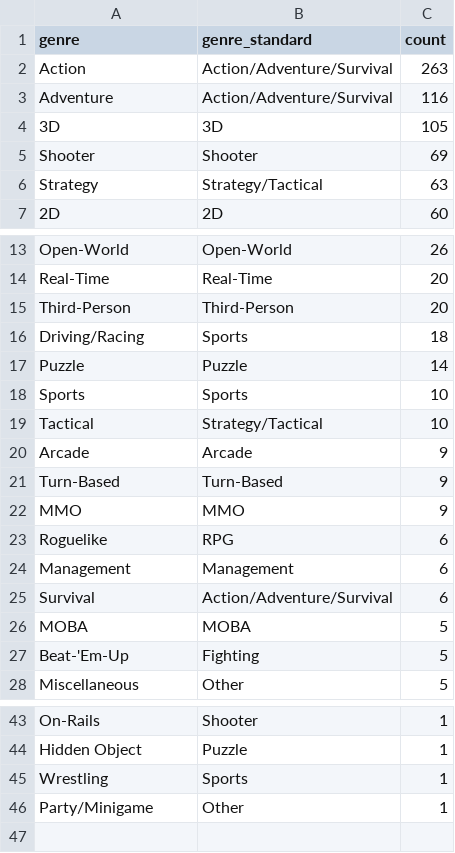
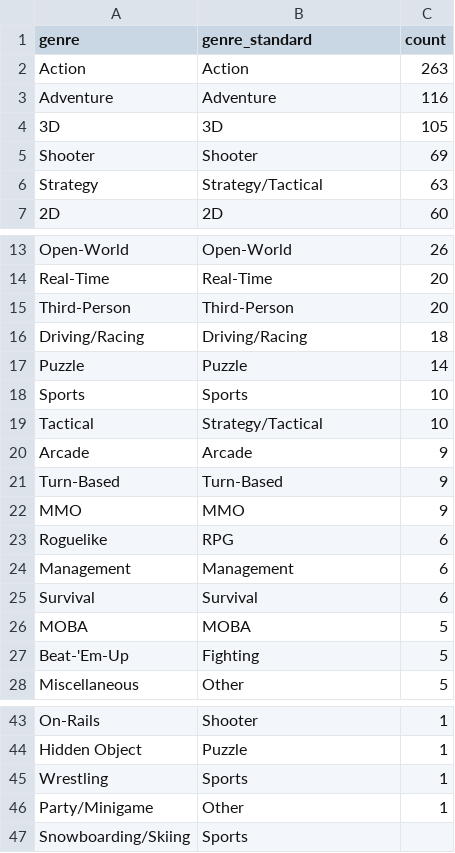
Before and after one commit to madnoodles/Krobelus, a CSV file: mappings/genres.csv, drawn as a sheet; only a part is shown, gaps mark what is left out.

Commit message:
add model_genre utility to assign a primary genre category

```diff
--- a/mappings/genres.csv
+++ b/mappings/genres.csv
@@ -1,4 +1,4 @@
 genre,genre_standard,count
-Action,Action/Adventure/Survival,263
-Adventure,Action/Adventure/Survival,116
+Action,Action,263
+Adventure,Adventure,116
 3D,3D,105
@@ -15,3 +15,3 @@ Real-Time,Real-Time,20
 Third-Person,Third-Person,20
-Driving/Racing,Sports,18
+Driving/Racing,Driving/Racing,18
 Puzzle,Puzzle,14
@@ -24,3 +24,3 @@ Roguelike,RPG,6
 Management,Management,6
-Survival,Action/Adventure/Survival,6
+Survival,Survival,6
 MOBA,MOBA,5
@@ -46 +46,2 @@ Wrestling,Sports,1
 Party/Minigame,Other,1
+Snowboarding/Skiing,Sports,
```
Also changed, not shown: 4 other files.
